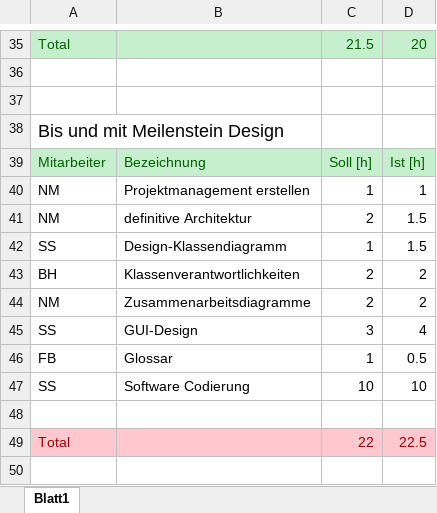
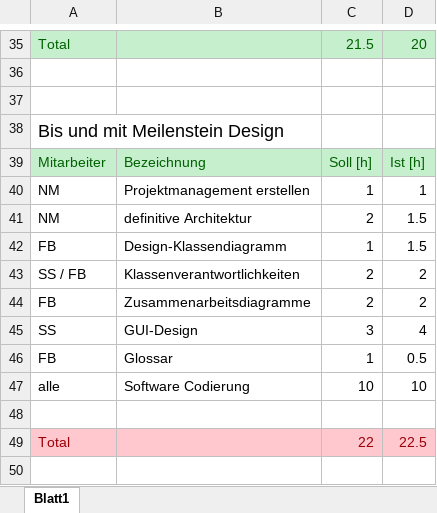
Before and after one commit to sprengmeister/IT10-t_SWE1_chess, an Excel workbook: Planung/03_Design/Projektmanagement_Design.xlsx, sheet Blatt1, drawn as a sheet; only a part is shown, gaps mark what is left out; values as stored, in another font and other column widths than the file's, no borders; table styles not drawn; the diff names each change by its address in the sheet, - before the commit and + after, or states it on an @@ line.

```diff
--- a/Planung/03_Design/Projektmanagement_Design.xlsx (sheet Blatt1)
+++ b/Planung/03_Design/Projektmanagement_Design.xlsx (sheet Blatt1)
-A42: SS
+A42: FB
-A43: BH
+A43: SS / FB
-A44: NM
+A44: FB
-A47: SS
+A47: alle
```
Also changed, not shown: 1 other file.
